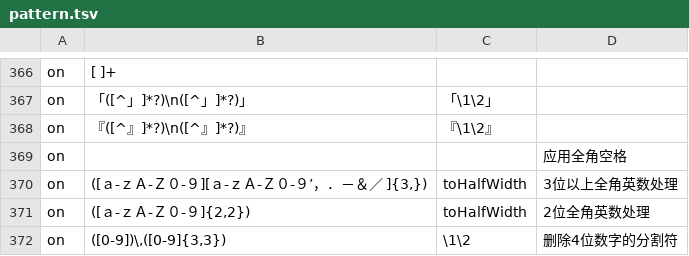
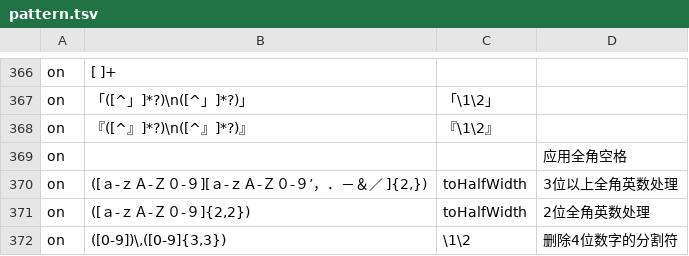
Before and after one commit to Nekomoekissaten-SUB/nekomoe-jp-formatter, a TSV file: dist/pattern.tsv, drawn as a sheet; only a part is shown, gaps mark what is left out; the diff names each change by its address in the sheet, - before the commit and + after, or states it on an @@ line.

Commit message:
数字位数修正

```diff
--- a/dist/pattern.tsv
+++ b/dist/pattern.tsv
-B370: ([ａ-ｚＡ-Ｚ０-９][ａ-ｚＡ-Ｚ０-９’，．－＆／ ]{3,})
+B370: ([ａ-ｚＡ-Ｚ０-９][ａ-ｚＡ-Ｚ０-９’，．－＆／ ]{2,})
```
